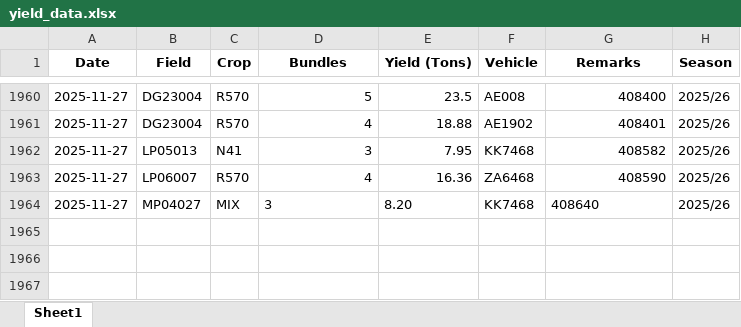
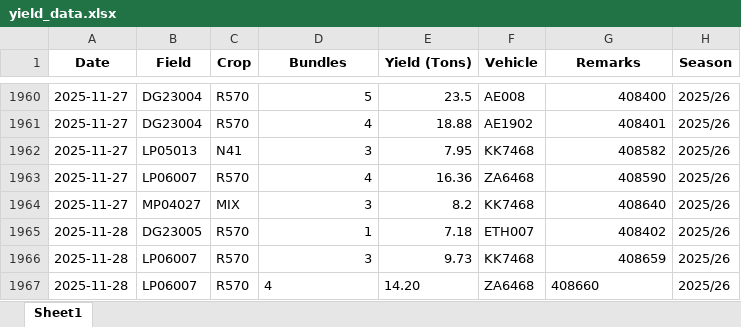
Before and after one commit to psibale/farm-management-system, an Excel workbook: data/yield_data.xlsx, sheet Sheet1, drawn as a sheet; only a part is shown, gaps mark what is left out; values as stored, in another font and other column widths than the file's, no borders; the diff names each change by its address in the sheet, - before the commit and + after, or states it on an @@ line.

```diff
--- a/data/yield_data.xlsx (sheet Sheet1)
+++ b/data/yield_data.xlsx (sheet Sheet1)
-D1964 alignment: left
+D1964 alignment: right
-E1964 (Yield (Tons)): 8.20
+E1964 (Yield (Tons)): 8.2
-G1964 alignment: left
+G1964 alignment: right
+row 1965: 2025-11-28 | DG23005 | R570 | 1 | 7.18 | ETH007 | 408402 | 2025/26
+row 1966: 2025-11-28 | LP06007 | R570 | 3 | 9.73 | KK7468 | 408659 | 2025/26
+row 1967: 2025-11-28 | LP06007 | R570 | 4 | 14.20 | ZA6468 | 408660 | 2025/26
```
Also changed, not shown: data/dsc_cane_cutting.xlsx, data/harvesting_records.xlsx, 2 other files.
